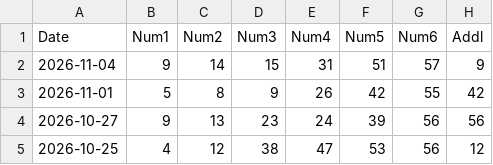
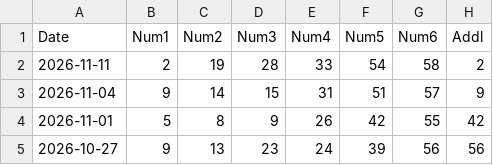
Before and after one commit to therepos/lotto, a CSV file: static/data/mytotosupreme.csv, drawn as a sheet; only a part is shown; the shorter side is filled out with more unchanged rows; the diff names each change by its address in the sheet, - before the commit and + after, or states it on an @@ line.

Commit message:
chore(data): update lottery data

```diff
--- a/static/data/mytotosupreme.csv
+++ b/static/data/mytotosupreme.csv
+row 2: 2026-11-11 | 2 | 19 | 28 | 33 | 54 | 58 | 2
```
